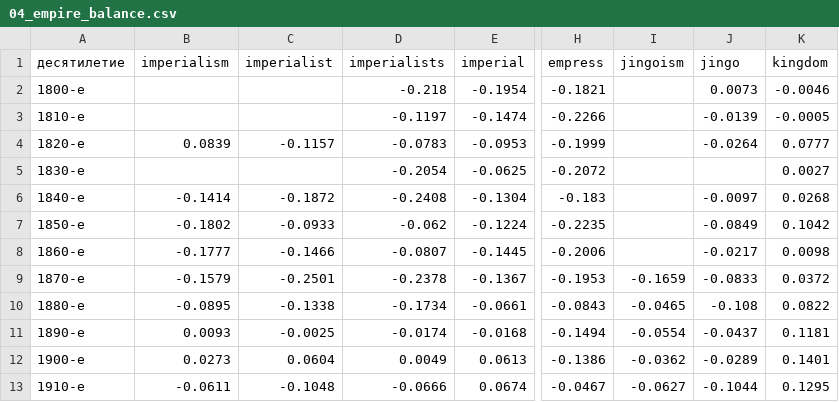
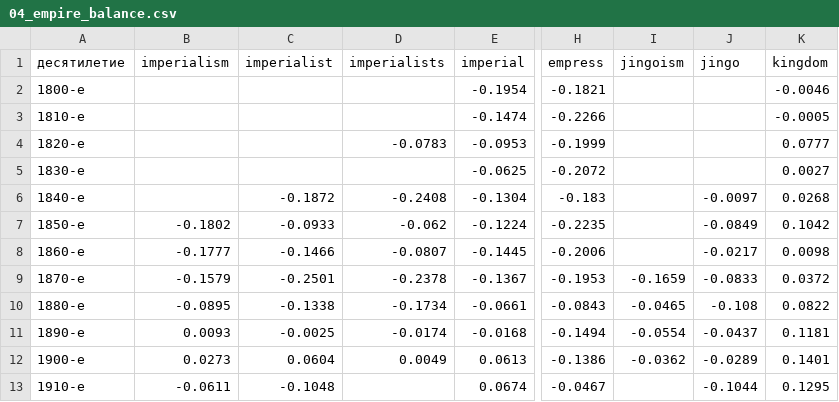
Before and after one commit to alexeyvkuznetsov/british-press-semantic-change, a CSV file: results/tables/04_empire_balance.csv, drawn as a sheet; only a part is shown, gaps mark what is left out; the diff names each change by its address in the sheet, - before the commit and + after, or states it on an @@ line.

```diff
--- a/results/tables/04_empire_balance.csv
+++ b/results/tables/04_empire_balance.csv
-D2 (imperialists): -0.218
+D2 (imperialists): (empty)
-J2 (jingo): 0.0073
+J2 (jingo): (empty)
-D3 (imperialists): -0.1197
+D3 (imperialists): (empty)
-J3 (jingo): -0.0139
+J3 (jingo): (empty)
-B4 (imperialism): 0.0839
+B4 (imperialism): (empty)
-C4 (imperialist): -0.1157
+C4 (imperialist): (empty)
-J4 (jingo): -0.0264
+J4 (jingo): (empty)
-D5 (imperialists): -0.2054
+D5 (imperialists): (empty)
-B6 (imperialism): -0.1414
+B6 (imperialism): (empty)
-D13 (imperialists): -0.0666
+D13 (imperialists): (empty)
-I13 (jingoism): -0.0627
+I13 (jingoism): (empty)
```
Also changed, not shown: results/tables/03_ocr_effective_rules.csv, results/tables/04_empire_balance_minus_baseline.csv, 8 other files.
